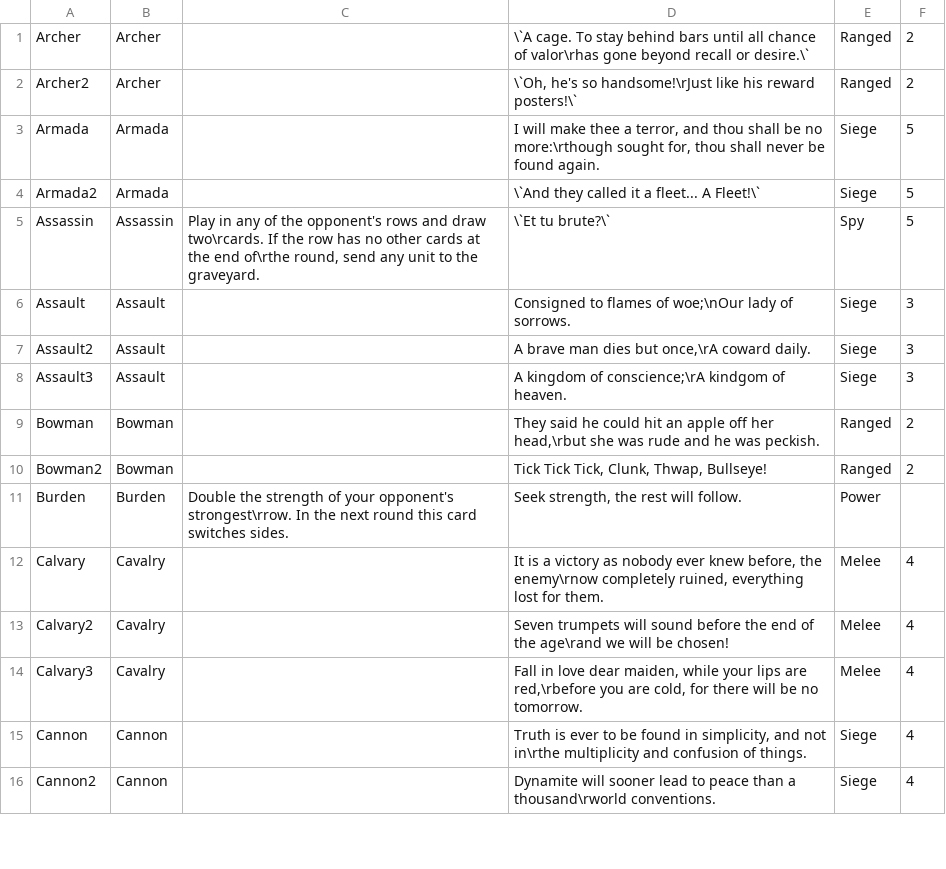
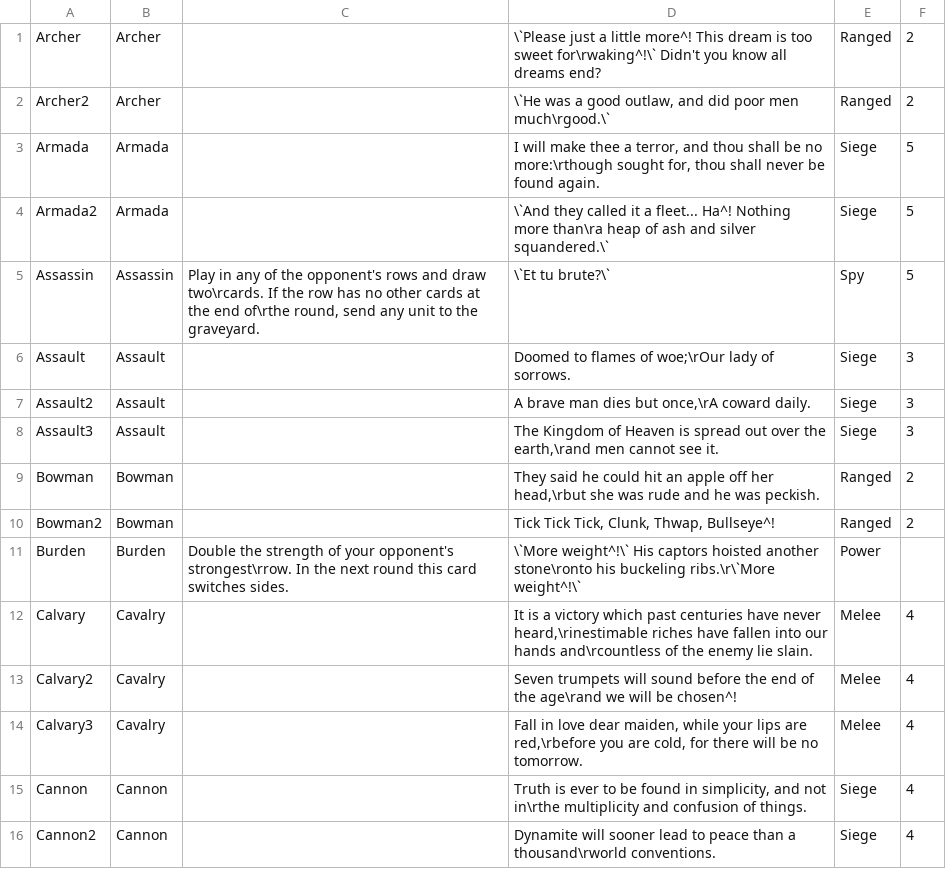
Before and after one commit to MasterOfMastersDestoyerOfWorlds/KriegEterna, a TSV file: CardSheet.tsv, drawn as a sheet; only a part is shown; the diff covers the shown part only.

```diff
--- a/CardSheet.tsv
+++ b/CardSheet.tsv
@@ -1,14 +1,14 @@
-Archer	Archer	 	\`A cage. To stay behind bars until all chance of valor\rhas gone beyond recall or desire.\`	Ranged	2
-Archer2	Archer	 	\`Oh, he's so handsome!\rJust like his reward posters!\`	Ranged	2
+Archer	Archer	 	\`Please just a little more^! This dream is too sweet for\rwaking^!\` Didn't you know all dreams end?	Ranged	2
+Archer2	Archer	 	\`He was a good outlaw, and did poor men much\rgood.\`	Ranged	2
 Armada	Armada	 	I will make thee a terror, and thou shall be no more:\rthough sought for, thou shall never be found again.	Siege	5
-Armada2	Armada	 	\`And they called it a fleet... A Fleet!\`	Siege	5
+Armada2	Armada	 	\`And they called it a fleet... Ha^! Nothing more than\ra heap of ash and silver squandered.\`	Siege	5
 Assassin	Assassin	Play in any of the opponent's rows and draw two\rcards. If the row has no other cards at the end of\rthe round, send any unit to the graveyard.	\`Et tu brute?\`	Spy	5
-Assault	Assault	 	Consigned to flames of woe;\nOur lady of sorrows.	Siege	3
+Assault	Assault	 	Doomed to flames of woe;\rOur lady of sorrows.	Siege	3
 Assault2	Assault	 	A brave man dies but once,\rA coward daily.	Siege	3
-Assault3	Assault	 	A kingdom of conscience;\rA kindgom of heaven.	Siege	3
+Assault3	Assault	 	The Kingdom of Heaven is spread out over the earth,\rand men cannot see it.	Siege	3
 Bowman	Bowman	 	They said he could hit an apple off her head,\rbut she was rude and he was peckish.	Ranged	2
-Bowman2	Bowman	 	Tick Tick Tick, Clunk, Thwap, Bullseye!	Ranged	2
-Burden	Burden	Double the strength of your opponent's strongest\rrow. In the next round this card switches sides.	Seek strength, the rest will follow.	Power	
-Calvary	Cavalry	 	It is a victory as nobody ever knew before, the enemy\rnow completely ruined, everything lost for them.	Melee	4
-Calvary2	Cavalry	 	Seven trumpets will sound before the end of the age\rand we will be chosen!	Melee	4
+Bowman2	Bowman	 	Tick Tick Tick, Clunk, Thwap, Bullseye^!	Ranged	2
+Burden	Burden	Double the strength of your opponent's strongest\rrow. In the next round this card switches sides.	\`More weight^!\` His captors hoisted another stone\ronto his buckeling ribs.\r\`More weight^!\`	Power	
+Calvary	Cavalry	 	It is a victory which past centuries have never heard,\rinestimable riches have fallen into our hands and\rcountless of the enemy lie slain.	Melee	4
+Calvary2	Cavalry	 	Seven trumpets will sound before the end of the age\rand we will be chosen^!	Melee	4
 Calvary3	Cavalry	 	Fall in love dear maiden, while your lips are red,\rbefore you are cold, for there will be no tomorrow.	Melee	4
```
Also changed, not shown: 53 edited cells elsewhere in this file, 5 other files.
